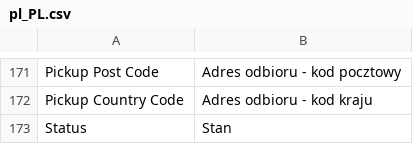
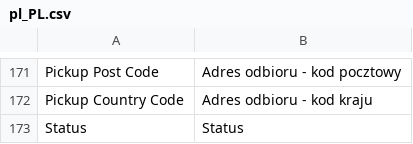
Before and after one commit to InPost-Magento/smartmage_inpost, a CSV file: i18n/pl_PL.csv, drawn as a sheet; only a part is shown, gaps mark what is left out.

Commit message:
INPOST-53 fix wrong status translate

```diff
--- a/i18n/pl_PL.csv
+++ b/i18n/pl_PL.csv
@@ -172,2 +172,2 @@ Pickup Post Code,Adres odbioru - kod pocztowy
 Pickup Country Code,Adres odbioru - kod kraju
-Status,Stan
+Status,Status
```
